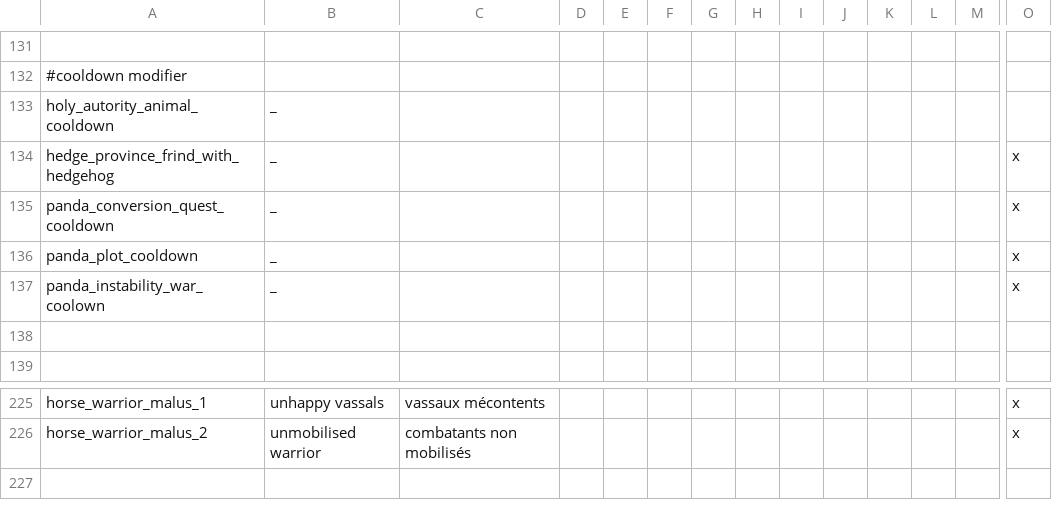
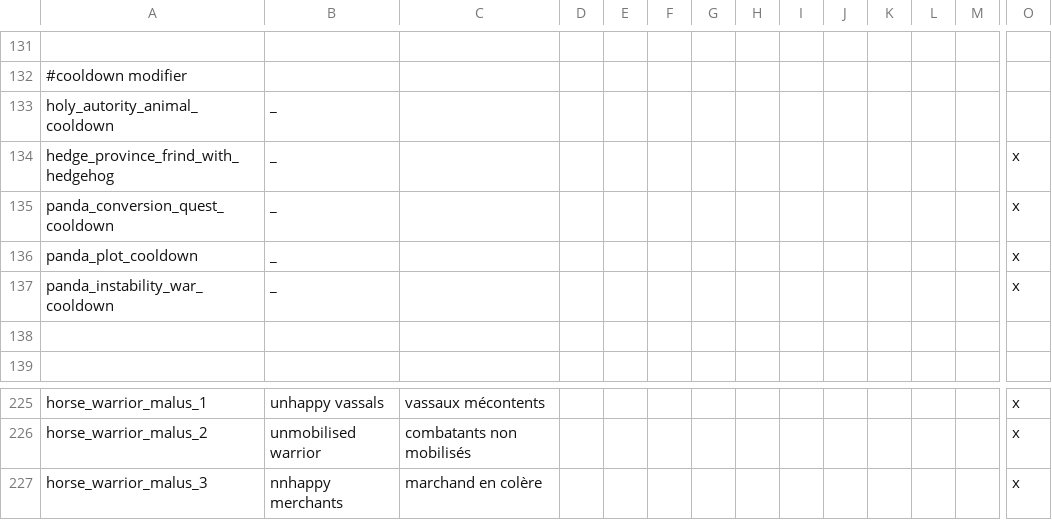
Before and after one commit to asmuro1/animals-plus, a CSV file: animals_update/localisation/Modifier.csv, drawn as a sheet; only a part is shown, gaps mark what is left out; rows hold the shown columns only; the diff names each change by its address in the sheet, - before the commit and + after, or states it on an @@ line.

Commit message:
gov_4.3.2 - modifier

```diff
--- a/animals_update/localisation/Modifier.csv
+++ b/animals_update/localisation/Modifier.csv
-A137: panda_instability_war_coolown
+A137: panda_instability_war_cooldown
+row 227: horse_warrior_malus_3 | nnhappy merchants | marchand en colère |  |  |  |  |  |  |  |  |  |  | x
```
Also changed, not shown: 1 other file.
